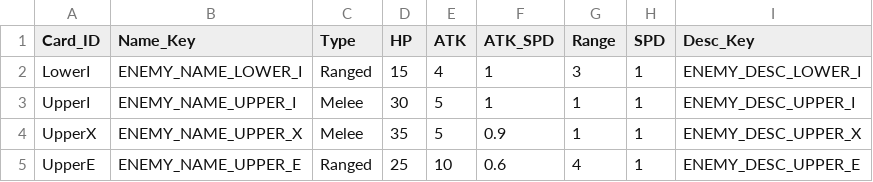
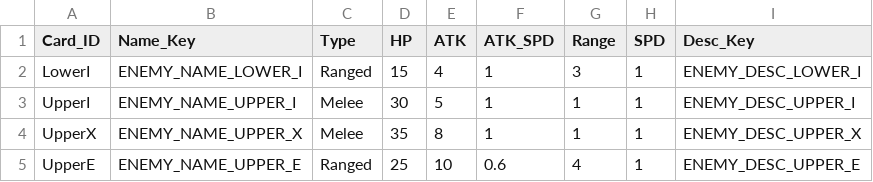
Before and after one commit to ssm3842/Inklash, a CSV file: Assets/Scripts/Csv/03_EnemyCard.csv, drawn as a sheet.

```diff
--- a/Assets/Scripts/Csv/03_EnemyCard.csv
+++ b/Assets/Scripts/Csv/03_EnemyCard.csv
@@ -3,3 +3,3 @@ LowerI,ENEMY_NAME_LOWER_I,Ranged,15,4,1,3,1,ENEMY_DESC_LOWER_I
 UpperI,ENEMY_NAME_UPPER_I,Melee,30,5,1,1,1,ENEMY_DESC_UPPER_I
-UpperX,ENEMY_NAME_UPPER_X,Melee,35,5,0.9,1,1,ENEMY_DESC_UPPER_X
+UpperX,ENEMY_NAME_UPPER_X,Melee,35,8,1,1,1,ENEMY_DESC_UPPER_X
 UpperE,ENEMY_NAME_UPPER_E,Ranged,25,10,0.6,4,1,ENEMY_DESC_UPPER_E
```
Also changed, not shown: Assets/Scripts/Csv/00_UnitCard.csv, 3 other files.
